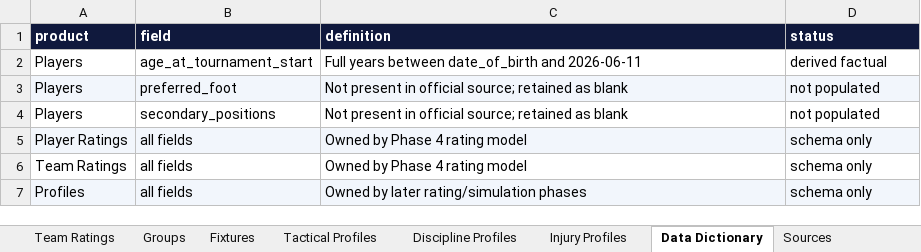
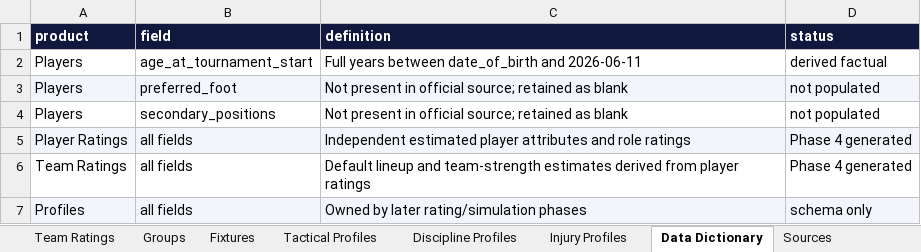
Before and after one commit to ymbawa26/WorldCup, an Excel workbook: exports/world-cup-simulation-data.xlsx, sheet Data Dictionary, drawn as a sheet; values as stored, in another font and other column widths than the file's, no borders; the diff names each change by its address in the sheet, - before the commit and + after, or states it on an @@ line.

```diff
--- a/exports/world-cup-simulation-data.xlsx (sheet Data Dictionary)
+++ b/exports/world-cup-simulation-data.xlsx (sheet Data Dictionary)
-C5 (definition): Owned by Phase 4 rating model
+C5 (definition): Independent estimated player attributes and role ratings
-D5:D6 (status): schema only
+D5:D6 (status): Phase 4 generated
-C6 (definition): Owned by Phase 4 rating model
+C6 (definition): Default lineup and team-strength estimates derived from player ratings
```
Also changed, not shown: sheet Player Ratings, sheet Team Ratings, sheet Model Parameters, 30 other files.
